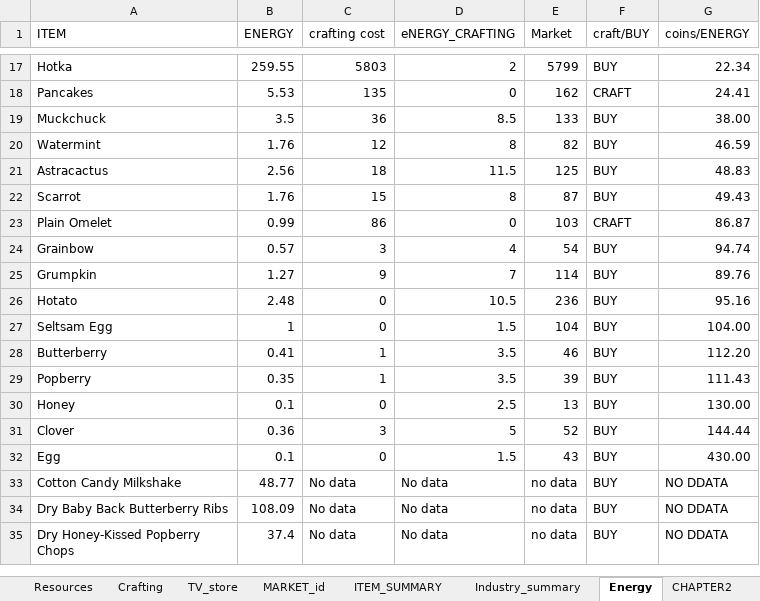
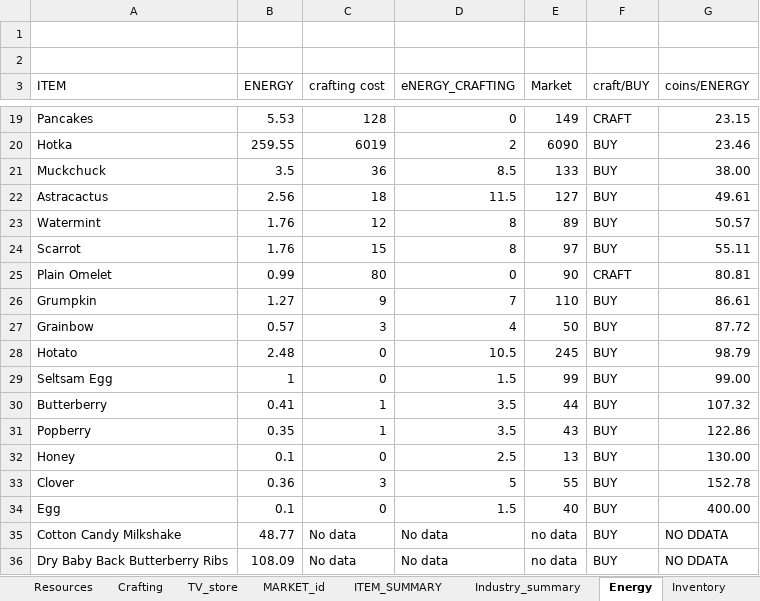
Before and after one commit to kyusyer/PixelsSheet, an Excel workbook: pixels_all_buy_and_craft.xlsm, sheet Energy, drawn as a sheet; only a part is shown, gaps mark what is left out; the shorter side is filled out with more unchanged rows; values as stored, in another font and other column widths than the file's, no cell formats; charts and pictures and table styles not drawn; removed rows and columns are numbered as before the commit, all else as after; the diff covers the shown part only; the diff names each change by its address in the sheet, - before the commit and + after, or states it on an @@ line.

```diff
--- a/pixels_all_buy_and_craft.xlsm (sheet Energy)
+++ b/pixels_all_buy_and_craft.xlsm (sheet Energy)
-sheet tab: CHAPTER2
+sheet tab: Inventory
+row 1: (empty)
+row 2: (empty)
-row 17: Hotka | 259.55 | 5803 | 2 | 5799 | BUY | 22.34
-C19 (crafting cost): 135
+C19 (crafting cost): 128
-E19 (Market): 162
+E19 (Market): 149
-G19 (coins/ENERGY): 24.41
+G19 (coins/ENERGY): 23.15
+row 20: Hotka | 259.55 | 6019 | 2 | 6090 | BUY | 23.46
-row 20: Watermint | 1.76 | 12 | 8 | 82 | BUY | 46.59
-E22 (Market): 125
+E22 (Market): 127
-G22 (coins/ENERGY): 48.83
+G22 (coins/ENERGY): 49.61
+row 23: Watermint | 1.76 | 12 | 8 | 89 | BUY | 50.57
-E24 (Market): 87
+E24 (Market): 97
-G24 (coins/ENERGY): 49.43
+G24 (coins/ENERGY): 55.11
-C25 (crafting cost): 86
+C25 (crafting cost): 80
-E25 (Market): 103
+E25 (Market): 90
-G25 (coins/ENERGY): 86.87
+G25 (coins/ENERGY): 80.81
-row 24: Grainbow | 0.57 | 3 | 4 | 54 | BUY | 94.74
-E26 (Market): 114
+E26 (Market): 110
-G26 (coins/ENERGY): 89.76
+G26 (coins/ENERGY): 86.61
+row 27: Grainbow | 0.57 | 3 | 4 | 50 | BUY | 87.72
-E28 (Market): 236
+E28 (Market): 245
-G28 (coins/ENERGY): 95.16
+G28 (coins/ENERGY): 98.79
-E29 (Market): 104
+E29 (Market): 99
-G29 (coins/ENERGY): 104.00
+G29 (coins/ENERGY): 99.00
-E30 (Market): 46
+E30 (Market): 44
-G30 (coins/ENERGY): 112.20
+G30 (coins/ENERGY): 107.32
-E31 (Market): 39
+E31 (Market): 43
-G31 (coins/ENERGY): 111.43
+G31 (coins/ENERGY): 122.86
-E33 (Market): 52
+E33 (Market): 55
-G33 (coins/ENERGY): 144.44
+G33 (coins/ENERGY): 152.78
-E34 (Market): 43
+E34 (Market): 40
-G34 (coins/ENERGY): 430.00
+G34 (coins/ENERGY): 400.00
```
Also changed, not shown: 3 added rows, 3 removed rows and 35 edited cells elsewhere in this sheet, sheet Crafting, sheet ITEM_SUMMARY, sheet CHAP_2, sheet MARKET_id, sheet Resources, sheet Industry_summary, other sheet tabs, cell formats, formulas that keep their value, hidden cells, charts or pictures, 2 other files.
